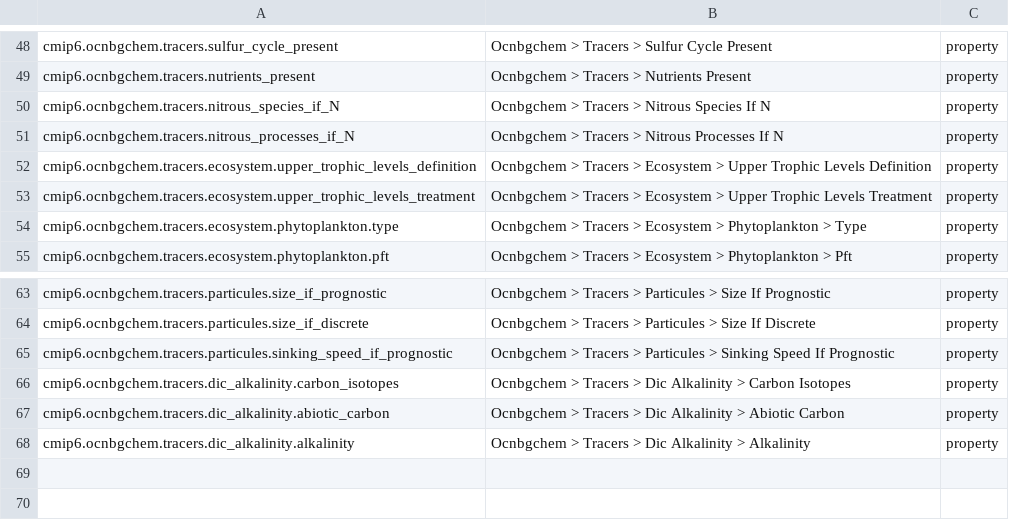
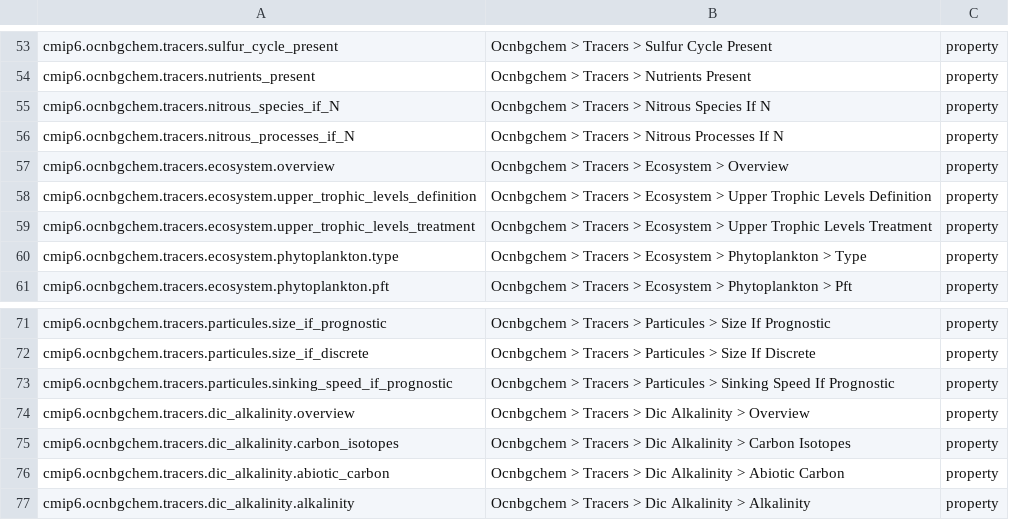
Before and after one commit to ES-DOC/cmip6-specializations-ocnbgchem, a CSV file: _ocnbgchem-ids-level-3.csv, drawn as a sheet; only a part is shown, gaps mark what is left out; the diff covers the shown part only.

```diff
--- a/_ocnbgchem-ids-level-3.csv
+++ b/_ocnbgchem-ids-level-3.csv
@@ -51,2 +56,3 @@ cmip6.ocnbgchem.tracers.nitrous_species_if_N, Ocnbgchem > Tracers > Nitrous Spec
 cmip6.ocnbgchem.tracers.nitrous_processes_if_N, Ocnbgchem > Tracers > Nitrous Processes If N, property
+cmip6.ocnbgchem.tracers.ecosystem.overview, Ocnbgchem > Tracers > Ecosystem > Overview, property
 cmip6.ocnbgchem.tracers.ecosystem.upper_trophic_levels_definition, Ocnbgchem > Tracers > Ecosystem > Upper Trophic Levels Definition, property
@@ -65,2 +73,3 @@ cmip6.ocnbgchem.tracers.particules.size_if_discrete, Ocnbgchem > Tracers > Parti
 cmip6.ocnbgchem.tracers.particules.sinking_speed_if_prognostic, Ocnbgchem > Tracers > Particules > Sinking Speed If Prognostic, property
+cmip6.ocnbgchem.tracers.dic_alkalinity.overview, Ocnbgchem > Tracers > Dic Alkalinity > Overview, property
 cmip6.ocnbgchem.tracers.dic_alkalinity.carbon_isotopes, Ocnbgchem > Tracers > Dic Alkalinity > Carbon Isotopes, property
```
Also changed, not shown: 7 added rows and 2 edited cells elsewhere in this file, 11 other files.
